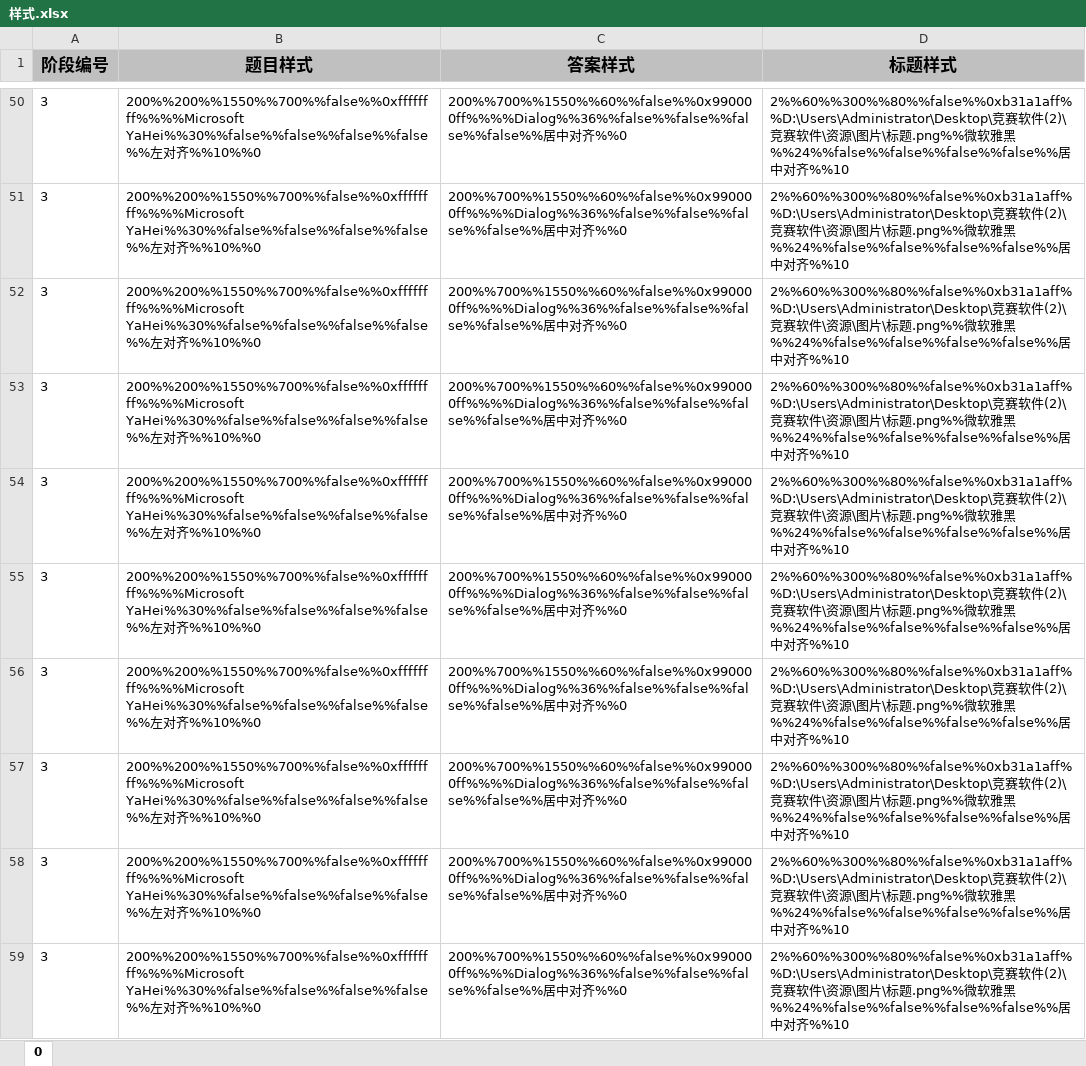
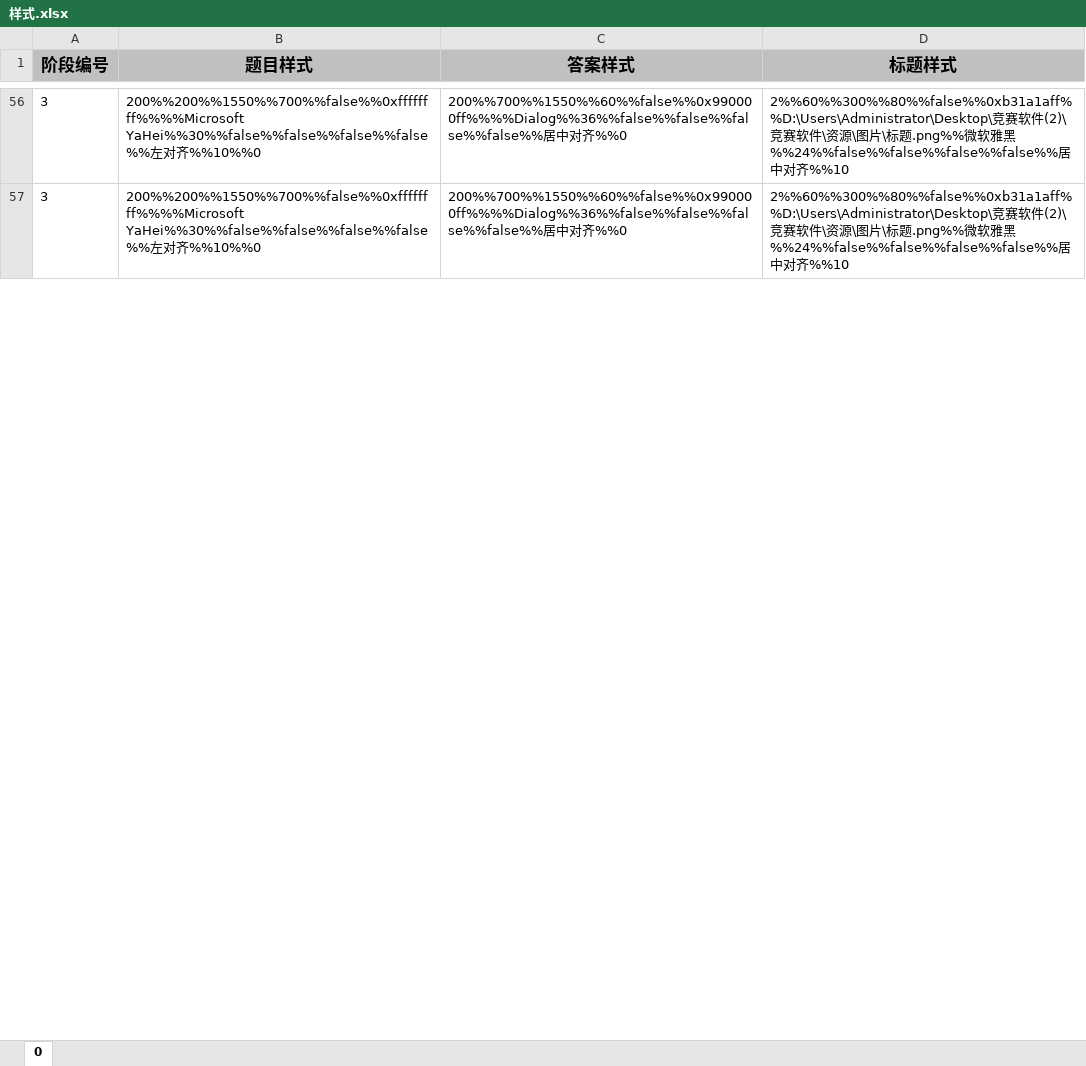
Before and after one commit to Zhangshuaiq/competition-app, an Excel workbook: fx-server/资源/样式/样式.xlsx, sheet 0, drawn as a sheet; only a part is shown, gaps mark what is left out; values as stored, in another font and other column widths than the file's, no borders; removed rows and columns are numbered as before the commit, all else as after; the diff covers the shown part only; the diff names each change by its address in the sheet, - before the commit and + after, or states it on an @@ line.

```diff
--- a/fx-server/资源/样式/样式.xlsx (sheet 0)
+++ b/fx-server/资源/样式/样式.xlsx (sheet 0)
-row 52: 3 | 200%%200%%1550%%700%%false%%0xffffffff%%%%Microsoft YaHei%%30%%false%%false%%false%%false%%左对齐%%10%%0 | 200%%700%%1550%%60%%false%%0x990000ff%%%%Dialog%%36%%false%%false%%false%%false%%居中对齐%%0 | 2%%60%%300%%80%%false%%0xb31a1aff%%D:\Users\Administrator\Desktop\竞赛软件(2)\竞赛软件\资源\图片\标题.png%%微软雅黑%%24%%false%%false%%false%%false%%居中对齐%%10
-row 53: 3 | 200%%200%%1550%%700%%false%%0xffffffff%%%%Microsoft YaHei%%30%%false%%false%%false%%false%%左对齐%%10%%0 | 200%%700%%1550%%60%%false%%0x990000ff%%%%Dialog%%36%%false%%false%%false%%false%%居中对齐%%0 | 2%%60%%300%%80%%false%%0xb31a1aff%%D:\Users\Administrator\Desktop\竞赛软件(2)\竞赛软件\资源\图片\标题.png%%微软雅黑%%24%%false%%false%%false%%false%%居中对齐%%10
-row 54: 3 | 200%%200%%1550%%700%%false%%0xffffffff%%%%Microsoft YaHei%%30%%false%%false%%false%%false%%左对齐%%10%%0 | 200%%700%%1550%%60%%false%%0x990000ff%%%%Dialog%%36%%false%%false%%false%%false%%居中对齐%%0 | 2%%60%%300%%80%%false%%0xb31a1aff%%D:\Users\Administrator\Desktop\竞赛软件(2)\竞赛软件\资源\图片\标题.png%%微软雅黑%%24%%false%%false%%false%%false%%居中对齐%%10
-row 55: 3 | 200%%200%%1550%%700%%false%%0xffffffff%%%%Microsoft YaHei%%30%%false%%false%%false%%false%%左对齐%%10%%0 | 200%%700%%1550%%60%%false%%0x990000ff%%%%Dialog%%36%%false%%false%%false%%false%%居中对齐%%0 | 2%%60%%300%%80%%false%%0xb31a1aff%%D:\Users\Administrator\Desktop\竞赛软件(2)\竞赛软件\资源\图片\标题.png%%微软雅黑%%24%%false%%false%%false%%false%%居中对齐%%10
-row 56: 3 | 200%%200%%1550%%700%%false%%0xffffffff%%%%Microsoft YaHei%%30%%false%%false%%false%%false%%左对齐%%10%%0 | 200%%700%%1550%%60%%false%%0x990000ff%%%%Dialog%%36%%false%%false%%false%%false%%居中对齐%%0 | 2%%60%%300%%80%%false%%0xb31a1aff%%D:\Users\Administrator\Desktop\竞赛软件(2)\竞赛软件\资源\图片\标题.png%%微软雅黑%%24%%false%%false%%false%%false%%居中对齐%%10
-row 57: 3 | 200%%200%%1550%%700%%false%%0xffffffff%%%%Microsoft YaHei%%30%%false%%false%%false%%false%%左对齐%%10%%0 | 200%%700%%1550%%60%%false%%0x990000ff%%%%Dialog%%36%%false%%false%%false%%false%%居中对齐%%0 | 2%%60%%300%%80%%false%%0xb31a1aff%%D:\Users\Administrator\Desktop\竞赛软件(2)\竞赛软件\资源\图片\标题.png%%微软雅黑%%24%%false%%false%%false%%false%%居中对齐%%10
-row 58: 3 | 200%%200%%1550%%700%%false%%0xffffffff%%%%Microsoft YaHei%%30%%false%%false%%false%%false%%左对齐%%10%%0 | 200%%700%%1550%%60%%false%%0x990000ff%%%%Dialog%%36%%false%%false%%false%%false%%居中对齐%%0 | 2%%60%%300%%80%%false%%0xb31a1aff%%D:\Users\Administrator\Desktop\竞赛软件(2)\竞赛软件\资源\图片\标题.png%%微软雅黑%%24%%false%%false%%false%%false%%居中对齐%%10
-row 59: 3 | 200%%200%%1550%%700%%false%%0xffffffff%%%%Microsoft YaHei%%30%%false%%false%%false%%false%%左对齐%%10%%0 | 200%%700%%1550%%60%%false%%0x990000ff%%%%Dialog%%36%%false%%false%%false%%false%%居中对齐%%0 | 2%%60%%300%%80%%false%%0xb31a1aff%%D:\Users\Administrator\Desktop\竞赛软件(2)\竞赛软件\资源\图片\标题.png%%微软雅黑%%24%%false%%false%%false%%false%%居中对齐%%10
```
Also changed, not shown: 15 added rows, 7 removed rows and 1 edited cell elsewhere in this sheet, 37 other files.
